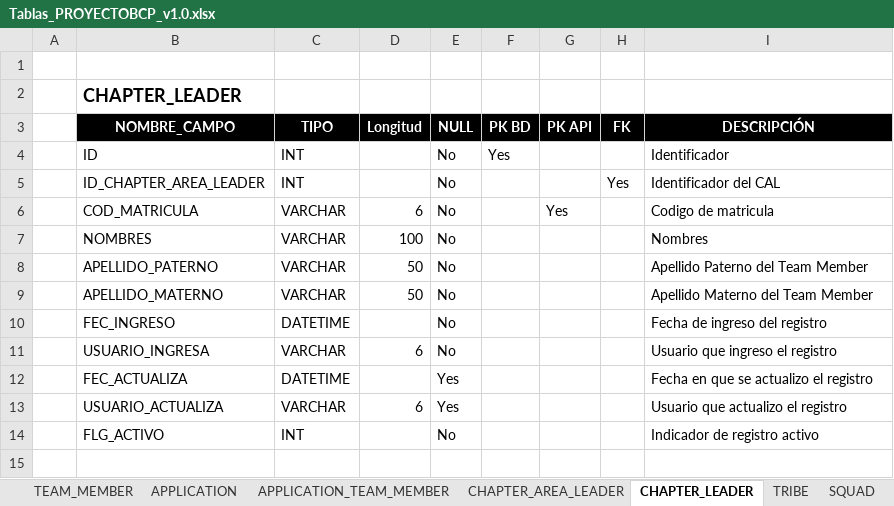
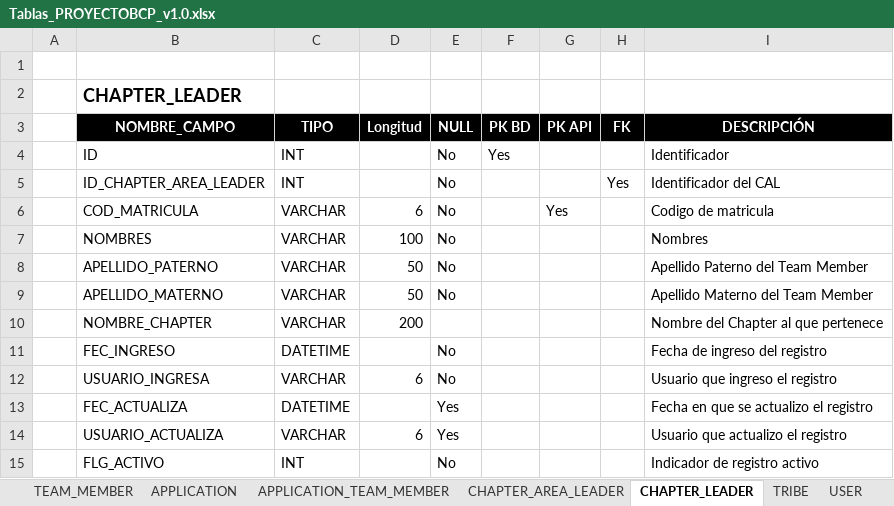
Before and after one commit to davidbrmaru/ProyectoBCP-SQL, an Excel workbook: Diccionaro de datos/Tablas_PROYECTOBCP_v1.0.xlsx, sheet CHAPTER_LEADER, drawn as a sheet; values as stored, in another font and other column widths than the file's, no borders; the diff names each change by its address in the sheet, - before the commit and + after, or states it on an @@ line.

```diff
--- a/Diccionaro de datos/Tablas_PROYECTOBCP_v1.0.xlsx (sheet CHAPTER_LEADER)
+++ b/Diccionaro de datos/Tablas_PROYECTOBCP_v1.0.xlsx (sheet CHAPTER_LEADER)
+row 10:  | NOMBRE_CHAPTER | VARCHAR | 200 |  |  |  |  | Nombre del Chapter al que pertenece
```
Also changed, not shown: other sheet tabs, 2 other files.
